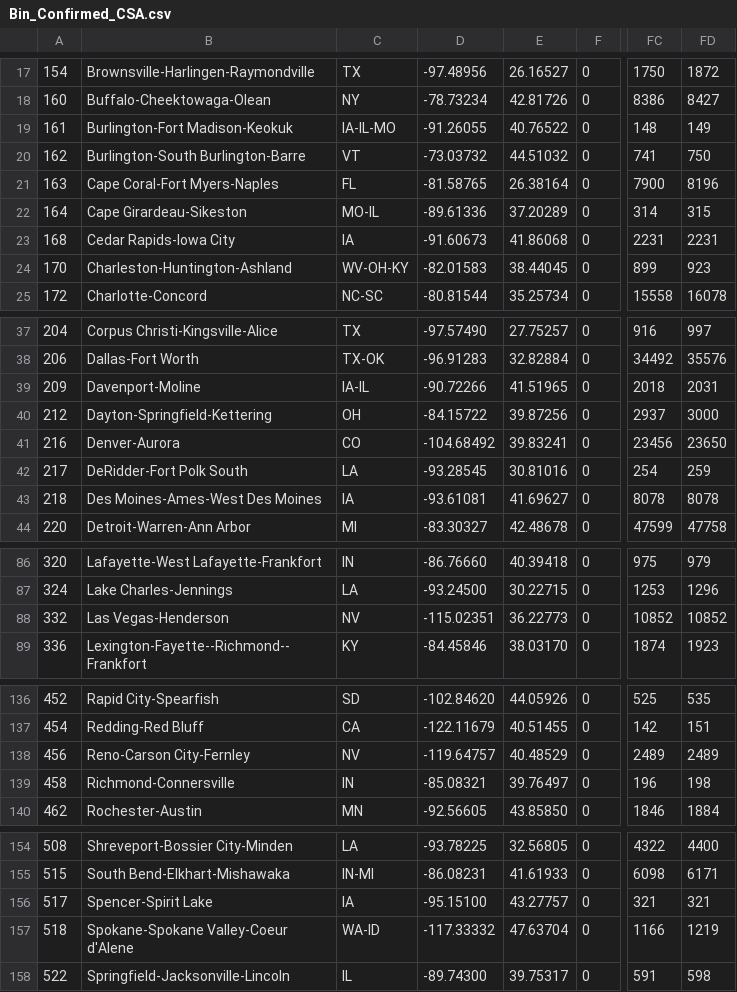
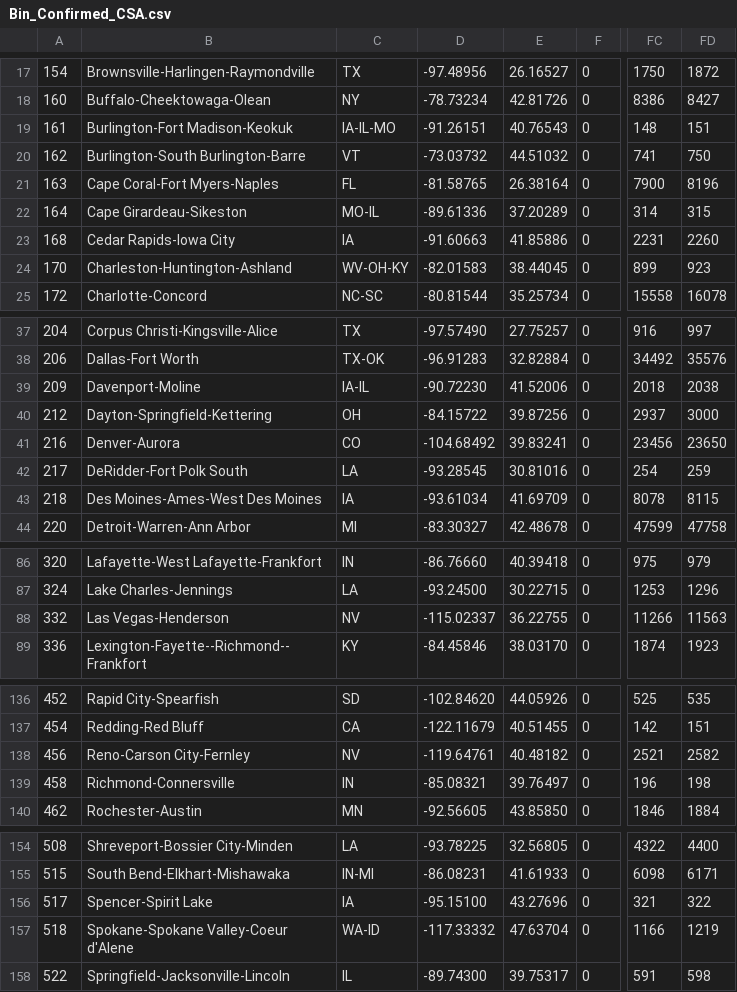
Before and after one commit to david-deboer/covid_binned_data, a CSV file: Bin_Confirmed_CSA.csv, drawn as a sheet; only a part is shown, gaps mark what is left out; the diff names each change by its address in the sheet, - before the commit and + after, or states it on an @@ line.

```diff
--- a/Bin_Confirmed_CSA.csv
+++ b/Bin_Confirmed_CSA.csv
-D19: -91.26055
+D19: -91.26151
-E19: 40.76522
+E19: 40.76543
-FD19: 149
+FD19: 151
-D23: -91.60673
+D23: -91.60663
-E23: 41.86068
+E23: 41.85886
-FD23: 2231
+FD23: 2260
-D39: -90.72266
+D39: -90.72230
-E39: 41.51965
+E39: 41.52006
-FD39: 2031
+FD39: 2038
-D43: -93.61081
+D43: -93.61034
-E43: 41.69627
+E43: 41.69709
-FD43: 8078
+FD43: 8115
-D88: -115.02351
+D88: -115.02337
-E88: 36.22773
+E88: 36.22755
-FC88: 10852
+FC88: 11266
-FD88: 10852
+FD88: 11563
-D138: -119.64757
+D138: -119.64761
-E138: 40.48529
+E138: 40.48182
-FC138: 2489
+FC138: 2521
-FD138: 2489
+FD138: 2582
-E156: 43.27757
+E156: 43.27696
-FD156: 321
+FD156: 322
```
Also changed, not shown: Bin_Confirmed_Congress.csv, Bin_Confirmed_Country.csv, 23 other files.
